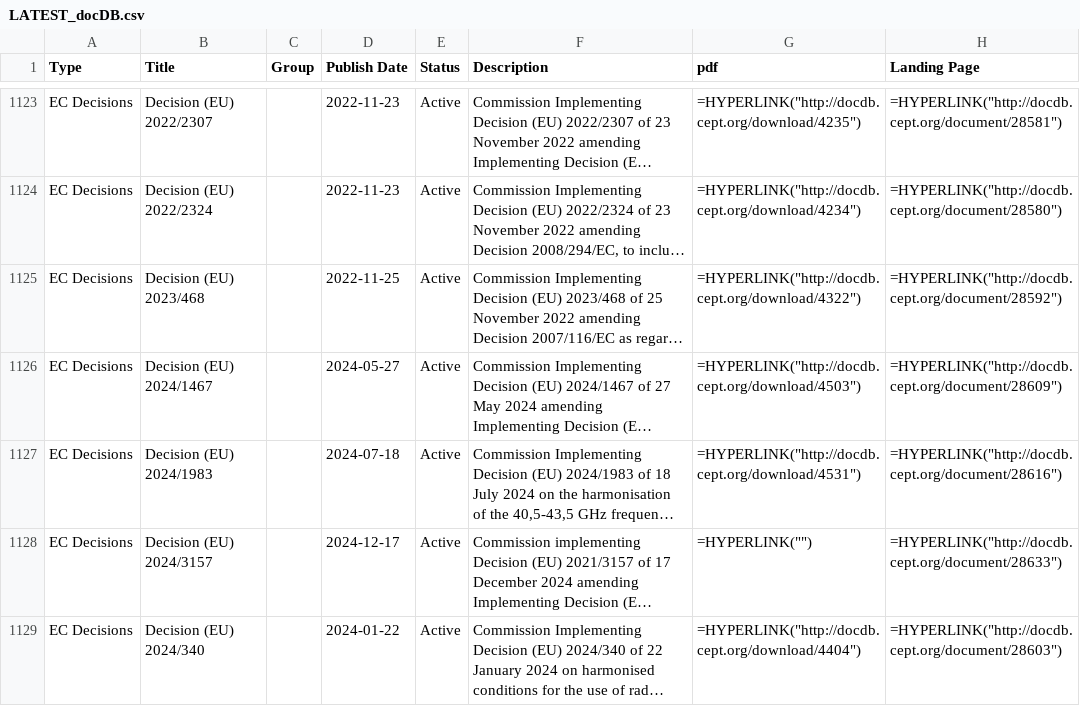
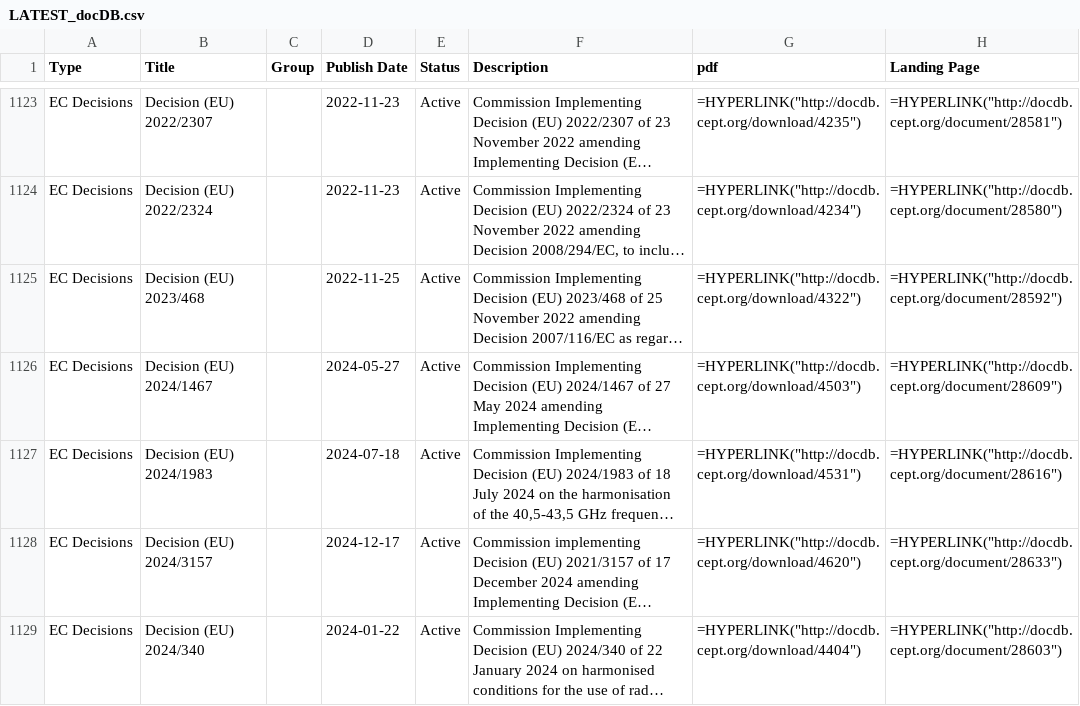
Before and after one commit to cdp224/EFISTools, a CSV file: src/LATEST_docDB.csv, drawn as a sheet; only a part is shown, gaps mark what is left out; long unchanged cells end in …; the diff covers the shown part only; the diff names each change by its address in the sheet, - before the commit and + after, or states it on an @@ line.

```diff
--- a/src/LATEST_docDB.csv
+++ b/src/LATEST_docDB.csv
-G1128 (pdf): =HYPERLINK("")
+G1128 (pdf): =HYPERLINK("http://docdb.cept.org/download/4620")
```
Also changed, not shown: 6 edited cells elsewhere in this file, src/LATEST_hEN.csv, 1 other file.
